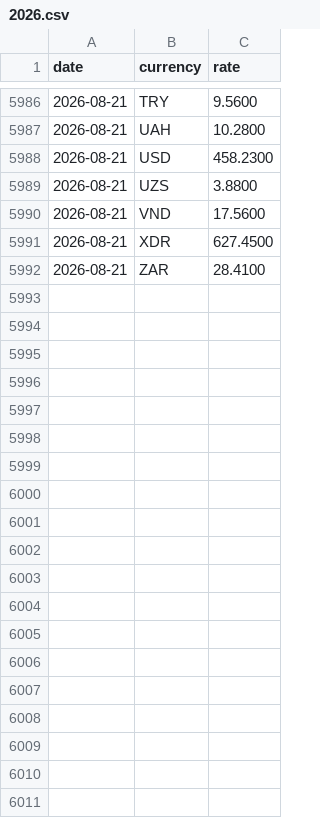
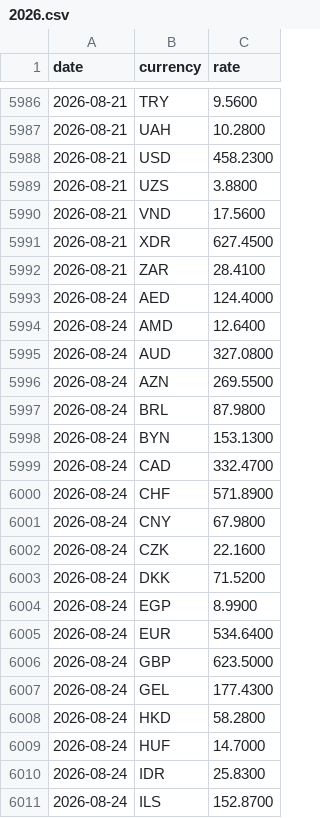
Before and after one commit to CurtisEllese/rk-rates, a CSV file: data/2026.csv, drawn as a sheet; only a part is shown, gaps mark what is left out; the diff covers the shown part only.

```diff
--- a/data/2026.csv
+++ b/data/2026.csv
@@ -5992 +5992,20 @@ date,currency,rate
 2026-08-21,ZAR,28.4100
+2026-08-24,AED,124.4000
+2026-08-24,AMD,12.6400
+2026-08-24,AUD,327.0800
+2026-08-24,AZN,269.5500
+2026-08-24,BRL,87.9800
+2026-08-24,BYN,153.1300
+2026-08-24,CAD,332.4700
+2026-08-24,CHF,571.8900
+2026-08-24,CNY,67.9800
+2026-08-24,CZK,22.1600
+2026-08-24,DKK,71.5200
+2026-08-24,EGP,8.9900
+2026-08-24,EUR,534.6400
+2026-08-24,GBP,623.5000
+2026-08-24,GEL,177.4300
+2026-08-24,HKD,58.2800
+2026-08-24,HUF,14.7000
+2026-08-24,IDR,25.8300
+2026-08-24,ILS,152.8700
```
Also changed, not shown: 29 added rows elsewhere in this file, 1 other file.
